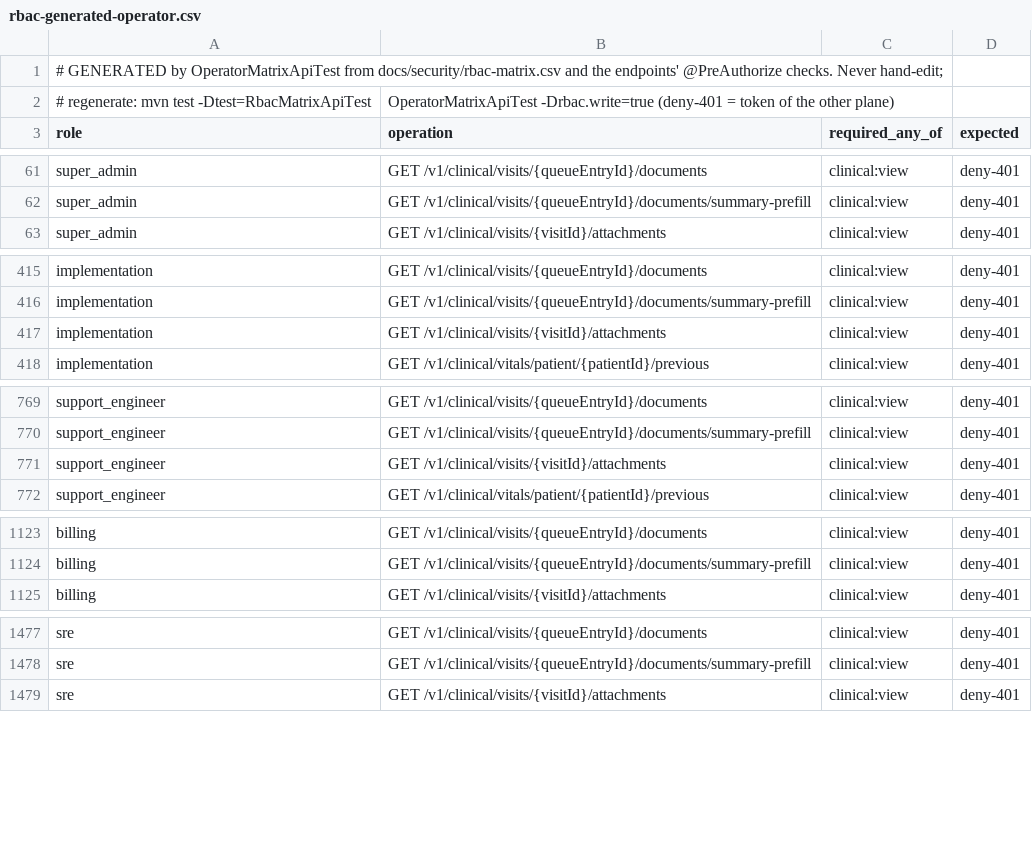
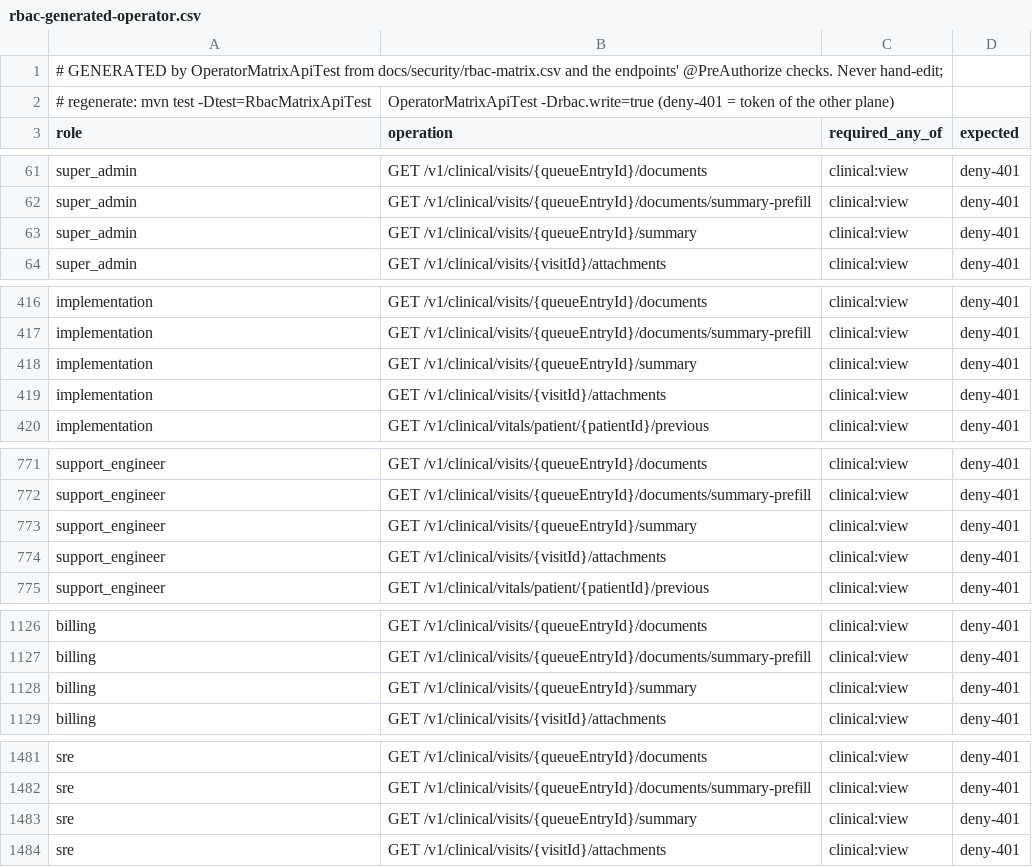
Before and after one commit to silpachandran08-web/Nabd, a CSV file: docs/security/rbac-generated-operator.csv, drawn as a sheet; only a part is shown, gaps mark what is left out; the diff covers the shown part only; the diff names each change by its address in the sheet, - before the commit and + after, or states it on an @@ line.

```diff
--- a/docs/security/rbac-generated-operator.csv
+++ b/docs/security/rbac-generated-operator.csv
+row 63: super_admin | GET /v1/clinical/visits/{queueEntryId}/summary | clinical:view | deny-401
+row 418: implementation | GET /v1/clinical/visits/{queueEntryId}/summary | clinical:view | deny-401
+row 773: support_engineer | GET /v1/clinical/visits/{queueEntryId}/summary | clinical:view | deny-401
+row 1128: billing | GET /v1/clinical/visits/{queueEntryId}/summary | clinical:view | deny-401
+row 1483: sre | GET /v1/clinical/visits/{queueEntryId}/summary | clinical:view | deny-401
```
Also changed, not shown: 2 added rows elsewhere in this file, docs/security/rbac-generated-clinic.csv, 1 other file.
